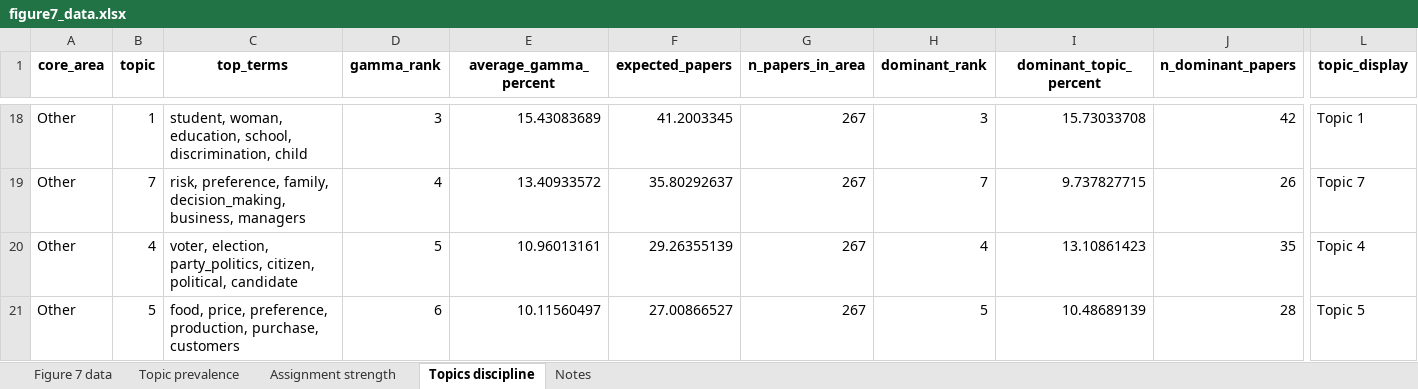
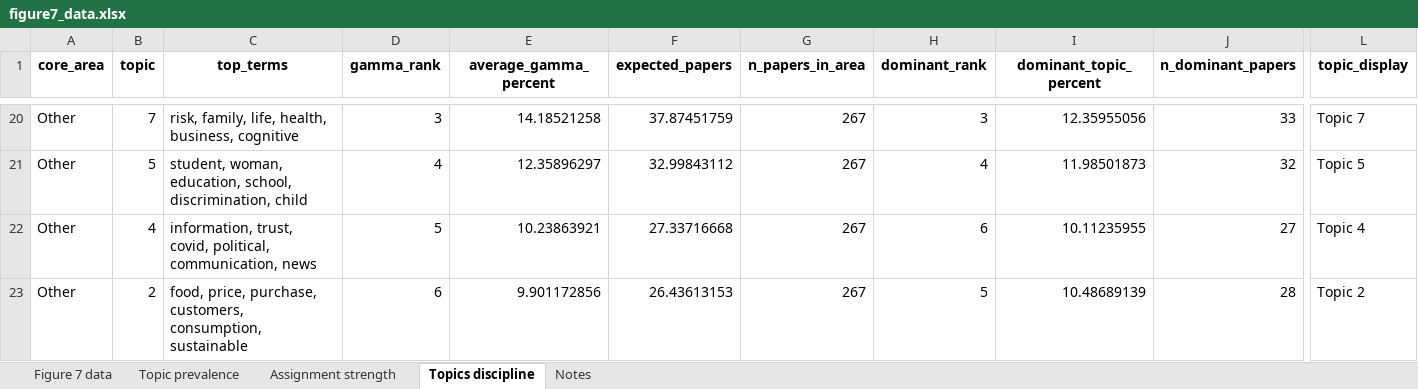
Before and after one commit to vsgonzalezm/costo-de-maternar, an Excel workbook: Paper_wos/outputs/tables/figure7_data.xlsx, sheet Topics discipline, drawn as a sheet; only a part is shown, gaps mark what is left out; values as stored, in another font and other column widths than the file's, no borders; addresses are those after the commit; the diff covers the shown part only; the diff names each change by its address in the sheet, - before the commit and + after, or states it on an @@ line.

```diff
--- a/Paper_wos/outputs/tables/figure7_data.xlsx (sheet Topics discipline)
+++ b/Paper_wos/outputs/tables/figure7_data.xlsx (sheet Topics discipline)
-B20 (topic): 1
+B20 (topic): 7
-C20 (top_terms): student, woman, education, school, discrimination, child
+C20 (top_terms): risk, family, life, health, business, cognitive
-E20 (average_gamma_percent): 15.43083689
+E20 (average_gamma_percent): 14.18521258
-F20 (expected_papers): 41.2003345
+F20 (expected_papers): 37.87451759
-I20 (dominant_topic_percent): 15.73033708
+I20 (dominant_topic_percent): 12.35955056
-J20 (n_dominant_papers): 42
+J20 (n_dominant_papers): 33
-L20 (topic_display): Topic 1
+L20 (topic_display): Topic 7
-B21 (topic): 7
+B21 (topic): 5
-C21 (top_terms): risk, preference, family, decision_making, business, managers
+C21 (top_terms): student, woman, education, school, discrimination, child
-E21 (average_gamma_percent): 13.40933572
+E21 (average_gamma_percent): 12.35896297
-F21 (expected_papers): 35.80292637
+F21 (expected_papers): 32.99843112
-H21 (dominant_rank): 7
+H21 (dominant_rank): 4
-I21 (dominant_topic_percent): 9.737827715
+I21 (dominant_topic_percent): 11.98501873
-J21 (n_dominant_papers): 26
+J21 (n_dominant_papers): 32
-L21 (topic_display): Topic 7
+L21 (topic_display): Topic 5
-C22 (top_terms): voter, election, party_politics, citizen, political, candidate
+C22 (top_terms): information, trust, covid, political, communication, news
-E22 (average_gamma_percent): 10.96013161
+E22 (average_gamma_percent): 10.23863921
-F22 (expected_papers): 29.26355139
+F22 (expected_papers): 27.33716668
-H22 (dominant_rank): 4
+H22 (dominant_rank): 6
-I22 (dominant_topic_percent): 13.10861423
+I22 (dominant_topic_percent): 10.11235955
-J22 (n_dominant_papers): 35
+J22 (n_dominant_papers): 27
-B23 (topic): 5
+B23 (topic): 2
-C23 (top_terms): food, price, preference, production, purchase, customers
+C23 (top_terms): food, price, purchase, customers, consumption, sustainable
-E23 (average_gamma_percent): 10.11560497
+E23 (average_gamma_percent): 9.901172856
-F23 (expected_papers): 27.00866527
+F23 (expected_papers): 26.43613153
-L23 (topic_display): Topic 5
+L23 (topic_display): Topic 2
```
Also changed, not shown: 8 added rows, 2 removed rows and 243 edited cells elsewhere in this sheet, sheet Assignment strength, sheet Figure 7 data, sheet Topic prevalence, Paper_wos/outputs/tables/revision_isi.xlsx, Paper_wos/outputs/tables/table6_topics.xlsx, 9 other files.
